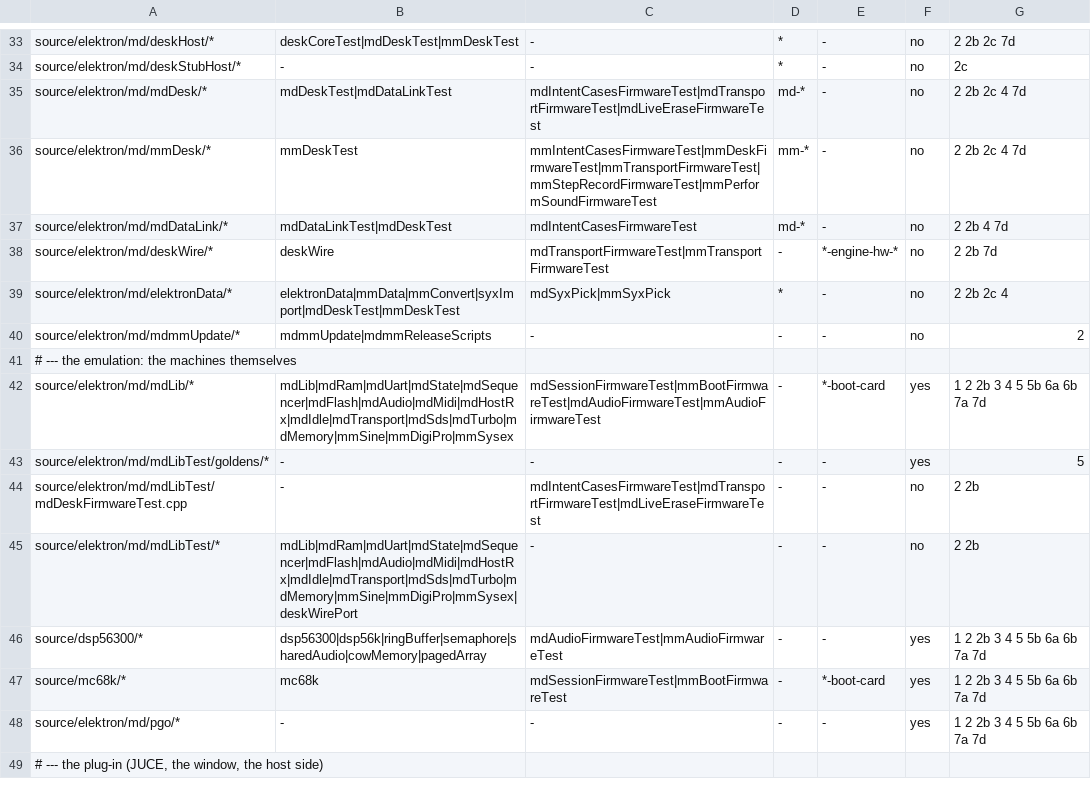
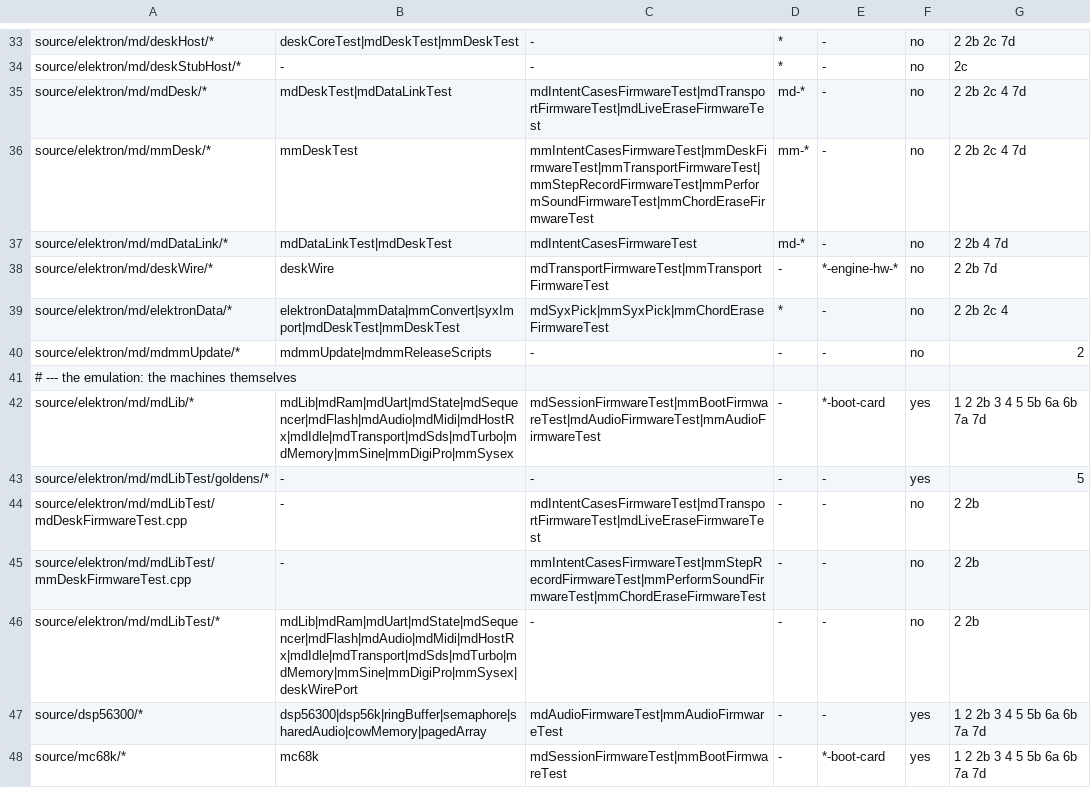
Before and after one commit to radekdymacz/mdmm, a TSV file: scripts/mdmm-affected.tsv, drawn as a sheet; only a part is shown, gaps mark what is left out; the shorter side is filled out with more unchanged rows.

Commit message:
Review 1, item 9 (B-093): an MM pattern whose chord steps lost their trig stays editable
The firmware's LIVE RECORDING erase leaves chord bits and chord notes on the steps it erases (measured); the core's
whole-pattern check refused every later edit. The check takes them, as it takes notes without a trig since 0.3.5.
Firmware test mmChordEraseFirmwareTest (in ctest and the affected map).

```diff
--- a/scripts/mdmm-affected.tsv
+++ b/scripts/mdmm-affected.tsv
@@ -35,6 +35,6 @@ source/elektron/md/deskStubHost/*	-	-	*	-	no	2c
 source/elektron/md/mdDesk/*	mdDeskTest|mdDataLinkTest	mdIntentCasesFirmwareTest|mdTransportFirmwareTest|mdLiveEraseFirmwareTest	md-*	-	no	2 2b 2c 4 7d
-source/elektron/md/mmDesk/*	mmDeskTest	mmIntentCasesFirmwareTest|mmDeskFirmwareTest|mmTransportFirmwareTest|mmStepRecordFirmwareTest|mmPerformSoundFirmwareTest	mm-*	-	no	2 2b 2c 4 7d
+source/elektron/md/mmDesk/*	mmDeskTest	mmIntentCasesFirmwareTest|mmDeskFirmwareTest|mmTransportFirmwareTest|mmStepRecordFirmwareTest|mmPerformSoundFirmwareTest|mmChordEraseFirmwareTest	mm-*	-	no	2 2b 2c 4 7d
 source/elektron/md/mdDataLink/*	mdDataLinkTest|mdDeskTest	mdIntentCasesFirmwareTest	md-*	-	no	2 2b 4 7d
 source/elektron/md/deskWire/*	deskWire	mdTransportFirmwareTest|mmTransportFirmwareTest	-	*-engine-hw-*	no	2 2b 7d
-source/elektron/md/elektronData/*	elektronData|mmData|mmConvert|syxImport|mdDeskTest|mmDeskTest	mdSyxPick|mmSyxPick	*	-	no	2 2b 2c 4
+source/elektron/md/elektronData/*	elektronData|mmData|mmConvert|syxImport|mdDeskTest|mmDeskTest	mdSyxPick|mmSyxPick|mmChordEraseFirmwareTest	*	-	no	2 2b 2c 4
 source/elektron/md/mdmmUpdate/*	mdmmUpdate|mdmmReleaseScripts	-	-	-	no	2
@@ -44,2 +44,3 @@ source/elektron/md/mdLibTest/goldens/*	-	-	-	-	yes	5
 source/elektron/md/mdLibTest/mdDeskFirmwareTest.cpp	-	mdIntentCasesFirmwareTest|mdTransportFirmwareTest|mdLiveEraseFirmwareTest	-	-	no	2 2b
+source/elektron/md/mdLibTest/mmDeskFirmwareTest.cpp	-	mmIntentCasesFirmwareTest|mmStepRecordFirmwareTest|mmPerformSoundFirmwareTest|mmChordEraseFirmwareTest	-	-	no	2 2b
 source/elektron/md/mdLibTest/*	mdLib|mdRam|mdUart|mdState|mdSequencer|mdFlash|mdAudio|mdMidi|mdHostRx|mdIdle|mdTransport|mdSds|mdTurbo|mdMemory|mmSine|mmDigiPro|mmSysex|deskWirePort	-	-	-	no	2 2b
```
Also changed, not shown: 5 other files.
